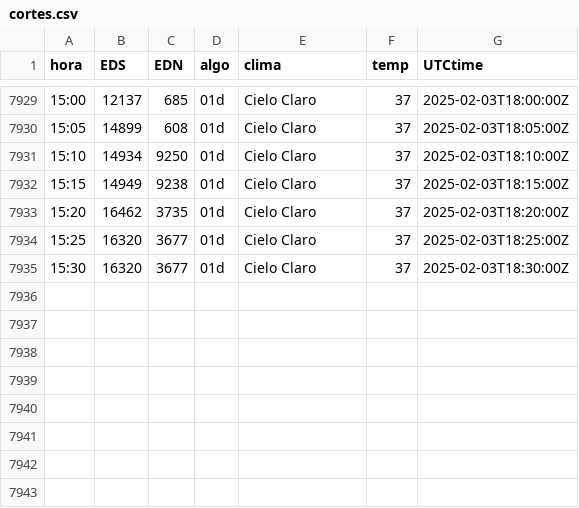
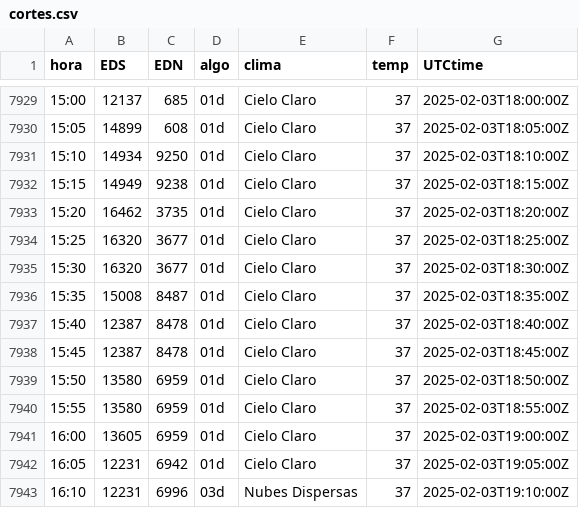
Before and after one commit to rikivillalba/reportes_api_mem, a CSV file: cortes.csv, drawn as a sheet; only a part is shown, gaps mark what is left out.

```diff
--- a/cortes.csv
+++ b/cortes.csv
@@ -7935 +7935,9 @@ hora,EDS,EDN,algo,clima,temp,UTCtime
 15:30,16320,3677,01d,Cielo Claro,37,2025-02-03T18:30:00Z
+15:35,15008,8487,01d,Cielo Claro,37,2025-02-03T18:35:00Z
+15:40,12387,8478,01d,Cielo Claro,37,2025-02-03T18:40:00Z
+15:45,12387,8478,01d,Cielo Claro,37,2025-02-03T18:45:00Z
+15:50,13580,6959,01d,Cielo Claro,37,2025-02-03T18:50:00Z
+15:55,13580,6959,01d,Cielo Claro,37,2025-02-03T18:55:00Z
+16:00,13605,6959,01d,Cielo Claro,37,2025-02-03T19:00:00Z
+16:05,12231,6942,01d,Cielo Claro,37,2025-02-03T19:05:00Z
+16:10,12231,6996,03d,Nubes Dispersas,37,2025-02-03T19:10:00Z
```
Also changed, not shown: 2 other files.
